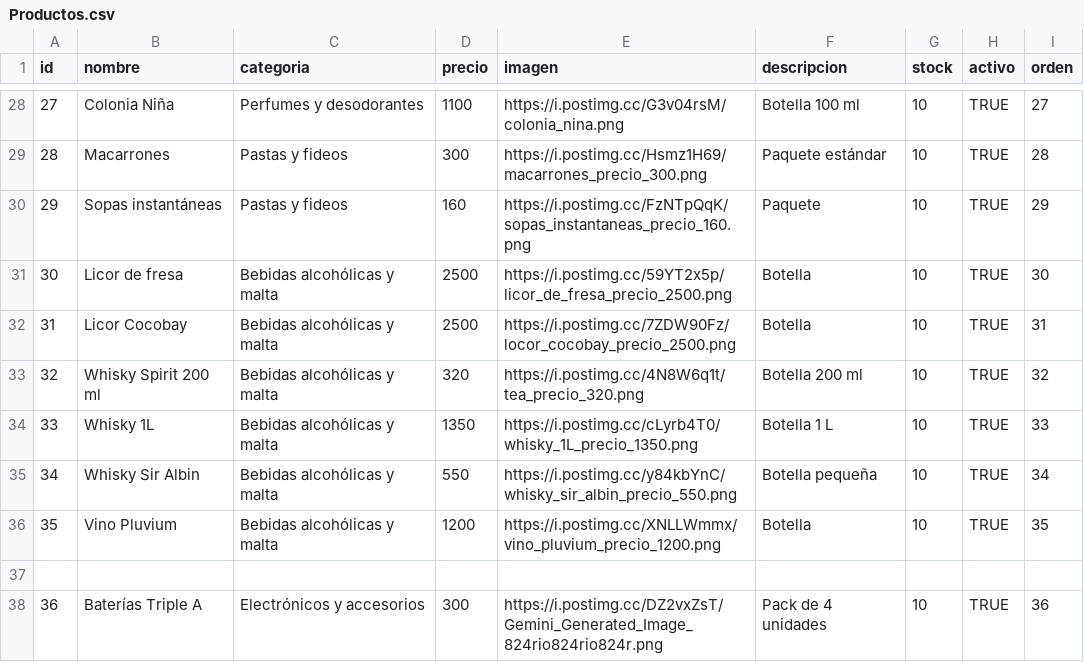
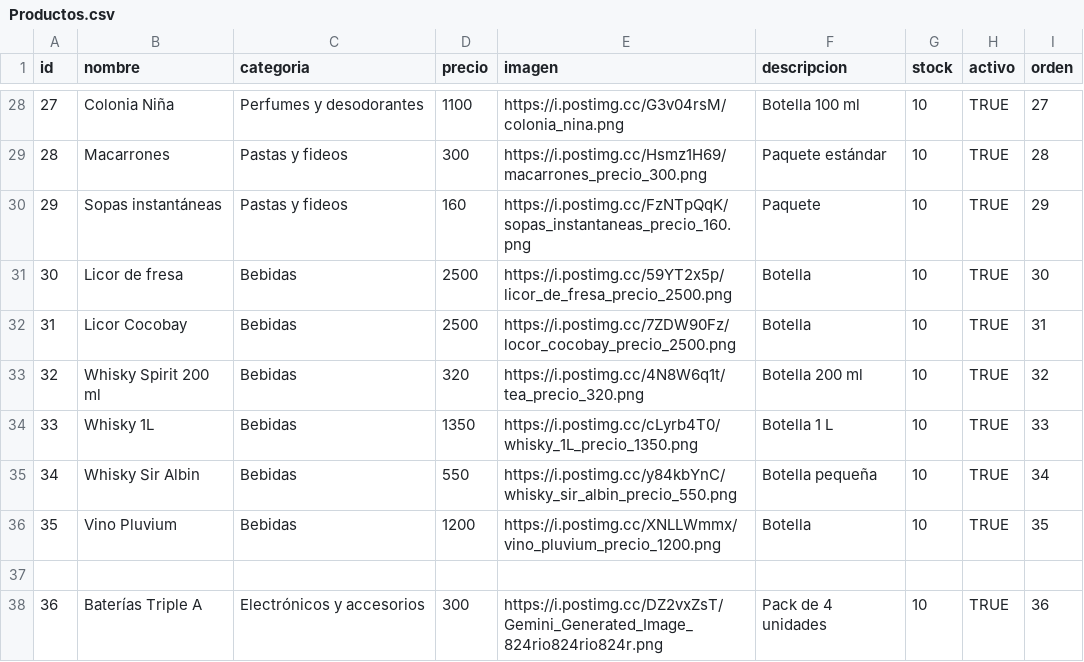
Before and after one commit to elresolvito/elresolvito.github.io, a CSV file: Productos.csv, drawn as a sheet; only a part is shown, gaps mark what is left out.

Commit message:
Actualizar Productos.csv

```diff
--- a/Productos.csv
+++ b/Productos.csv
@@ -30,8 +30,8 @@ id,nombre,categoria,precio,imagen,descripcion,stock,activo,orden
 29,Sopas instantáneas,Pastas y fideos,160,https://i.postimg.cc/FzNTpQqK/sopas_instantaneas_precio_160.png,Paquete,10,TRUE,29
-30,Licor de fresa,Bebidas alcohólicas y malta,2500,https://i.postimg.cc/59YT2x5p/licor_de_fresa_precio_2500.png,Botella,10,TRUE,30
-31,Licor Cocobay,Bebidas alcohólicas y malta,2500,https://i.postimg.cc/7ZDW90Fz/locor_cocobay_precio_2500.png,Botella,10,TRUE,31
-32,Whisky Spirit 200 ml,Bebidas alcohólicas y malta,320,https://i.postimg.cc/4N8W6q1t/tea_precio_320.png,Botella 200 ml,10,TRUE,32
-33,Whisky 1L,Bebidas alcohólicas y malta,1350,https://i.postimg.cc/cLyrb4T0/whisky_1L_precio_1350.png,Botella 1 L,10,TRUE,33
-34,Whisky Sir Albin,Bebidas alcohólicas y malta,550,https://i.postimg.cc/y84kbYnC/whisky_sir_albin_precio_550.png,Botella pequeña,10,TRUE,34
-35,Vino Pluvium,Bebidas alcohólicas y malta,1200,https://i.postimg.cc/XNLLWmmx/vino_pluvium_precio_1200.png,Botella,10,TRUE,35
+30,Licor de fresa,Bebidas ,2500,https://i.postimg.cc/59YT2x5p/licor_de_fresa_precio_2500.png,Botella,10,TRUE,30
+31,Licor Cocobay,Bebidas ,2500,https://i.postimg.cc/7ZDW90Fz/locor_cocobay_precio_2500.png,Botella,10,TRUE,31
+32,Whisky Spirit 200 ml,Bebidas ,320,https://i.postimg.cc/4N8W6q1t/tea_precio_320.png,Botella 200 ml,10,TRUE,32
+33,Whisky 1L,Bebidas ,1350,https://i.postimg.cc/cLyrb4T0/whisky_1L_precio_1350.png,Botella 1 L,10,TRUE,33
+34,Whisky Sir Albin,Bebidas,550,https://i.postimg.cc/y84kbYnC/whisky_sir_albin_precio_550.png,Botella pequeña,10,TRUE,34
+35,Vino Pluvium,Bebidas ,1200,https://i.postimg.cc/XNLLWmmx/vino_pluvium_precio_1200.png,Botella,10,TRUE,35
 
```
